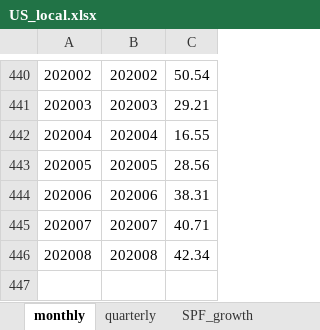
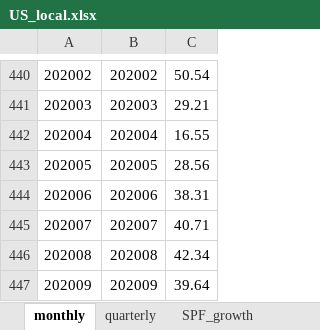
Before and after one commit to fipelle/replication-hasenzagl-et-al-2025, an Excel workbook: models/baseline_cond_2020/data/US_local.xlsx, sheet monthly, drawn as a sheet; only a part is shown, gaps mark what is left out; values as stored, in another font and other column widths than the file's, no borders; the diff names each change by its address in the sheet, - before the commit and + after, or states it on an @@ line.

Commit message:
Updated US_local

```diff
--- a/models/baseline_cond_2020/data/US_local.xlsx (sheet monthly)
+++ b/models/baseline_cond_2020/data/US_local.xlsx (sheet monthly)
+row 447: 202009 | 202009 | 39.64
```
Also changed, not shown: sheet calendar, models/baseline_cond_latest/data/US_local.xlsx, models/baseline_oos/data/US_local.xlsx, 5 other files.
